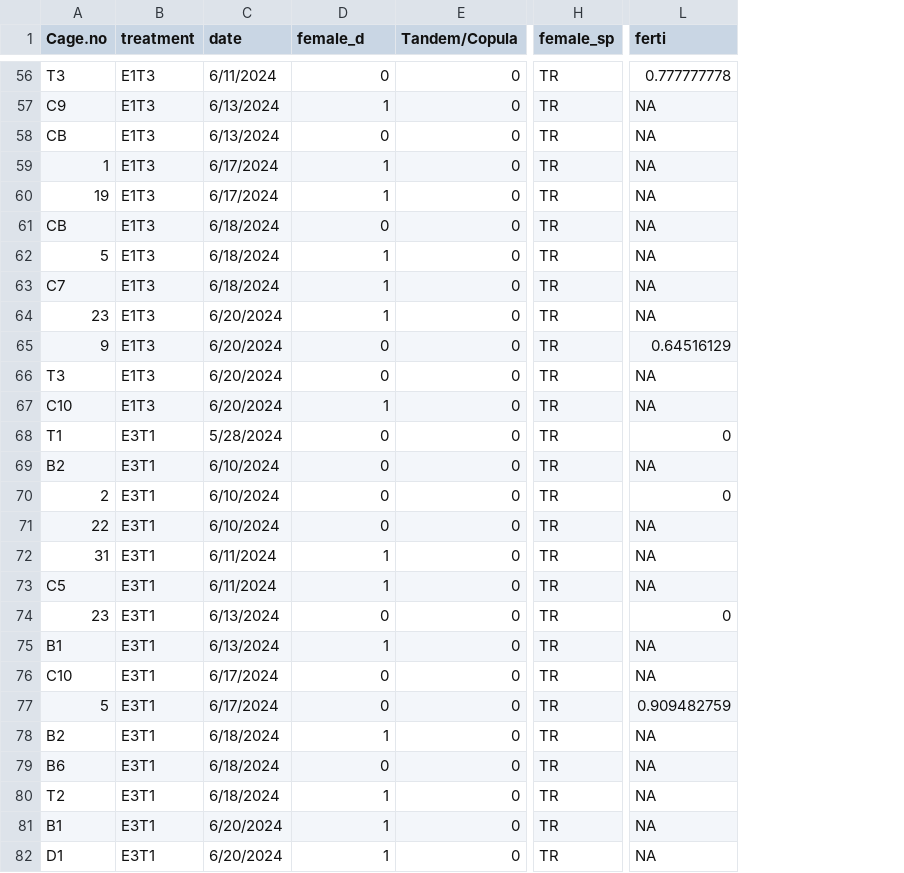
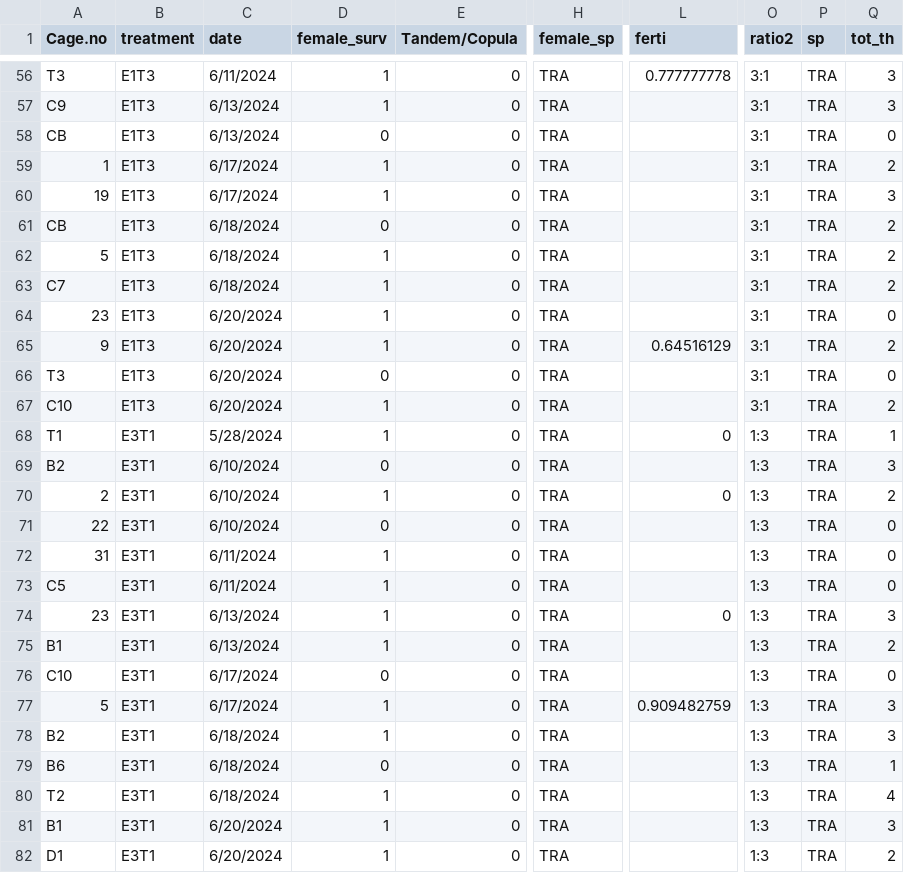
Before and after one commit to shantanujo/sexratio_sexualconflict, a CSV file: data/mixed_species_trials.csv, drawn as a sheet; only a part is shown, gaps mark what is left out; the diff covers the shown part only; the diff names each change by its address in the sheet, - before the commit and + after, or states it on an @@ line.

```diff
--- a/data/mixed_species_trials.csv
+++ b/data/mixed_species_trials.csv
+column O (ratio2), rows 56-82: 3:1 | 3:1 | 3:1 | 3:1 | 3:1 | 3:1 | 3:1 | 3:1 | 3:1 | 3:1 | 3:1 | 3:1 | 1:3 | 1:3 | 1:3 | 1:3 | 1:3 | 1:3 | 1:3 | 1:3 | 1:3 | 1:3 | 1:3 | 1:3 | 1:3 | 1:3 | 1:3
+column P (sp), rows 56-82: all TRA
+column Q (tot_th), rows 56-82: 3 | 3 | 0 | 2 | 3 | 2 | 2 | 2 | 0 | 2 | 0 | 2 | 1 | 3 | 2 | 0 | 0 | 0 | 3 | 2 | 0 | 3 | 3 | 1 | 4 | 3 | 2
-D1: female_d
+D1: female_surv
-D56 (female_surv): 0
+D56 (female_surv): 1
-H56:H82 (female_sp): TR
+H56:H82 (female_sp): TRA
-L57:L64 (ferti): NA
+L57:L64 (ferti): (empty)
-D65 (female_surv): 0
+D65 (female_surv): 1
-L66:L67 (ferti): NA
+L66:L67 (ferti): (empty)
-D68 (female_surv): 0
+D68 (female_surv): 1
-L69 (ferti): NA
+L69 (ferti): (empty)
-D70 (female_surv): 0
+D70 (female_surv): 1
-L71:L73 (ferti): NA
+L71:L73 (ferti): (empty)
-D74 (female_surv): 0
+D74 (female_surv): 1
-L75:L76 (ferti): NA
+L75:L76 (ferti): (empty)
-D77 (female_surv): 0
+D77 (female_surv): 1
-L78:L82 (ferti): NA
+L78:L82 (ferti): (empty)
```
Also changed, not shown: 123 edited cells elsewhere in this file, data/sex_ratio_counts.csv, data/single_species_trials.csv.
